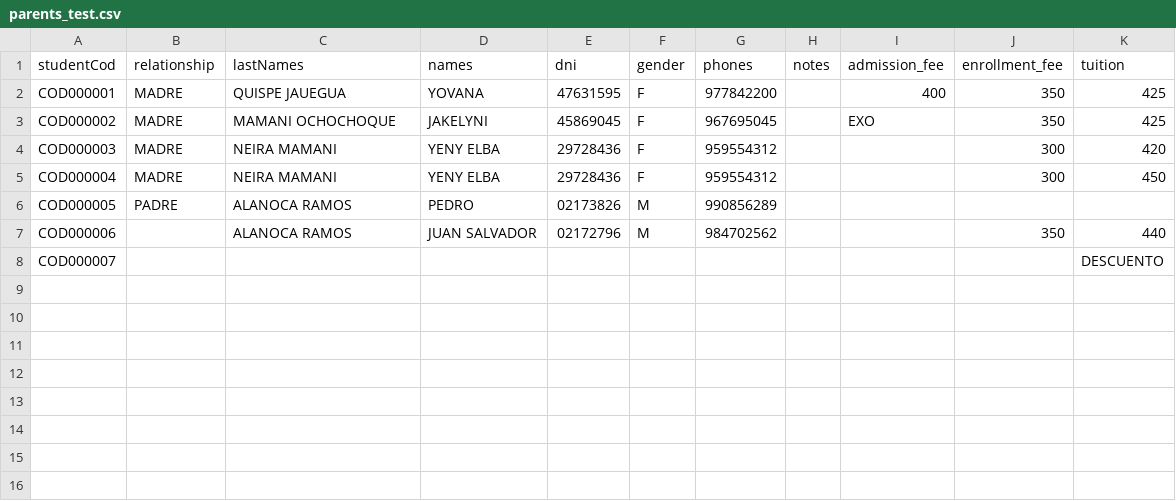
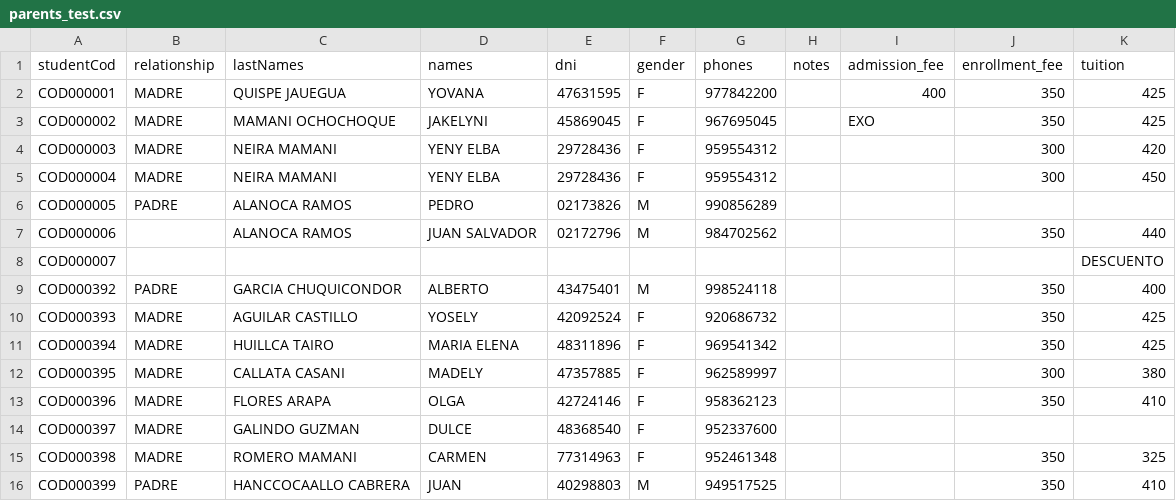
Before and after one commit to BackendCiencias/Dyone3.0-Backend, a CSV file: data/parents_test.csv, drawn as a sheet; the diff names each change by its address in the sheet, - before the commit and + after, or states it on an @@ line.

```diff
--- a/data/parents_test.csv
+++ b/data/parents_test.csv
+row 9: COD000392 | PADRE | GARCIA CHUQUICONDOR | ALBERTO | 43475401 | M | 998524118 |  |  | 350 | 400
+row 10: COD000393 | MADRE | AGUILAR CASTILLO | YOSELY | 42092524 | F | 920686732 |  |  | 350 | 425
+row 11: COD000394 | MADRE | HUILLCA TAIRO | MARIA ELENA | 48311896 | F | 969541342 |  |  | 350 | 425
+row 12: COD000395 | MADRE | CALLATA CASANI | MADELY | 47357885 | F | 962589997 |  |  | 300 | 380
+row 13: COD000396 | MADRE | FLORES ARAPA | OLGA | 42724146 | F | 958362123 |  |  | 350 | 410
+row 14: COD000397 | MADRE | GALINDO GUZMAN | DULCE | 48368540 | F | 952337600
+row 15: COD000398 | MADRE | ROMERO MAMANI | CARMEN | 77314963 | F | 952461348 |  |  | 350 | 325
+row 16: COD000399 | PADRE | HANCCOCAALLO CABRERA | JUAN | 40298803 | M | 949517525 |  |  | 350 | 410
```
Also changed, not shown: data/students_2025_test.csv, 18 other files.
